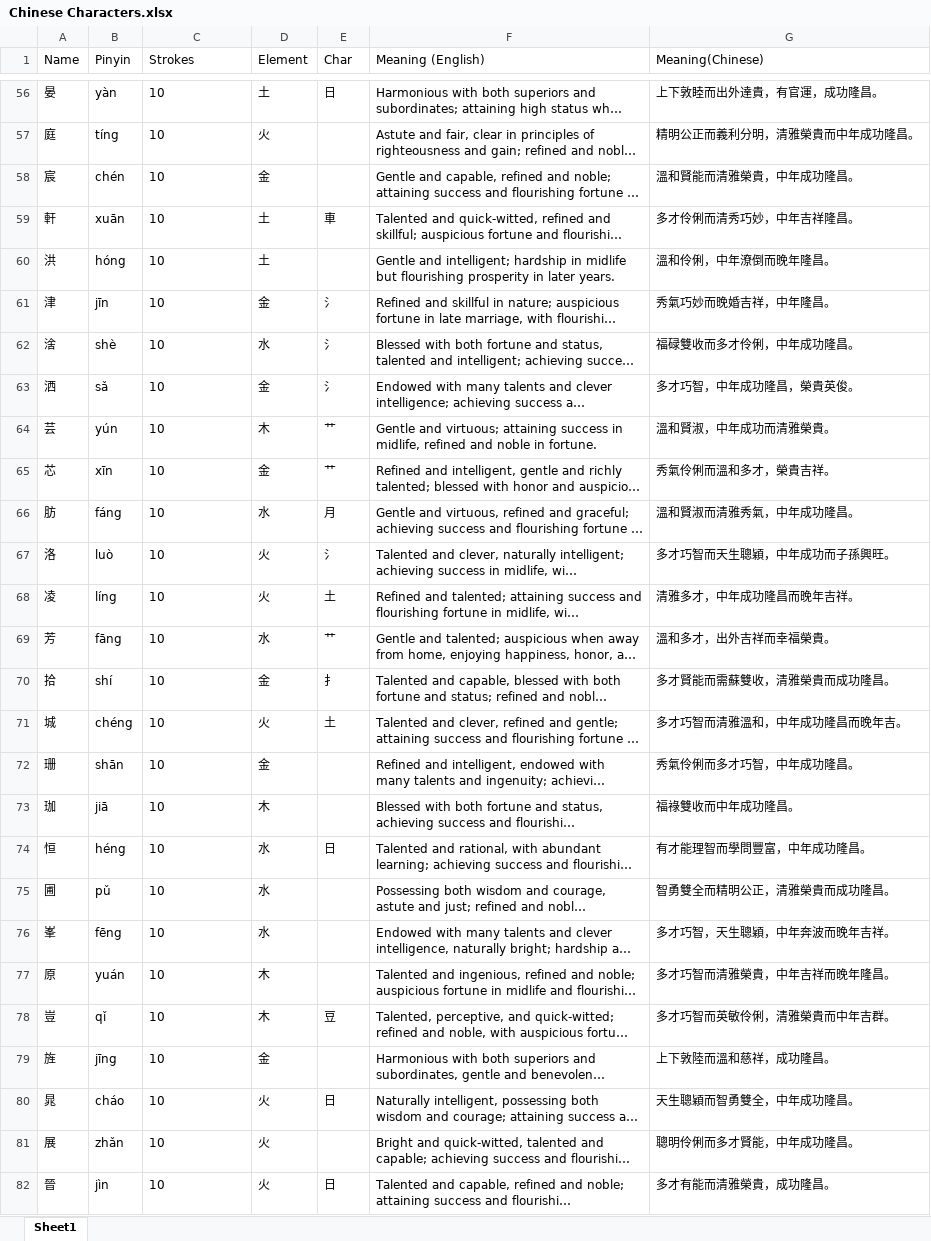
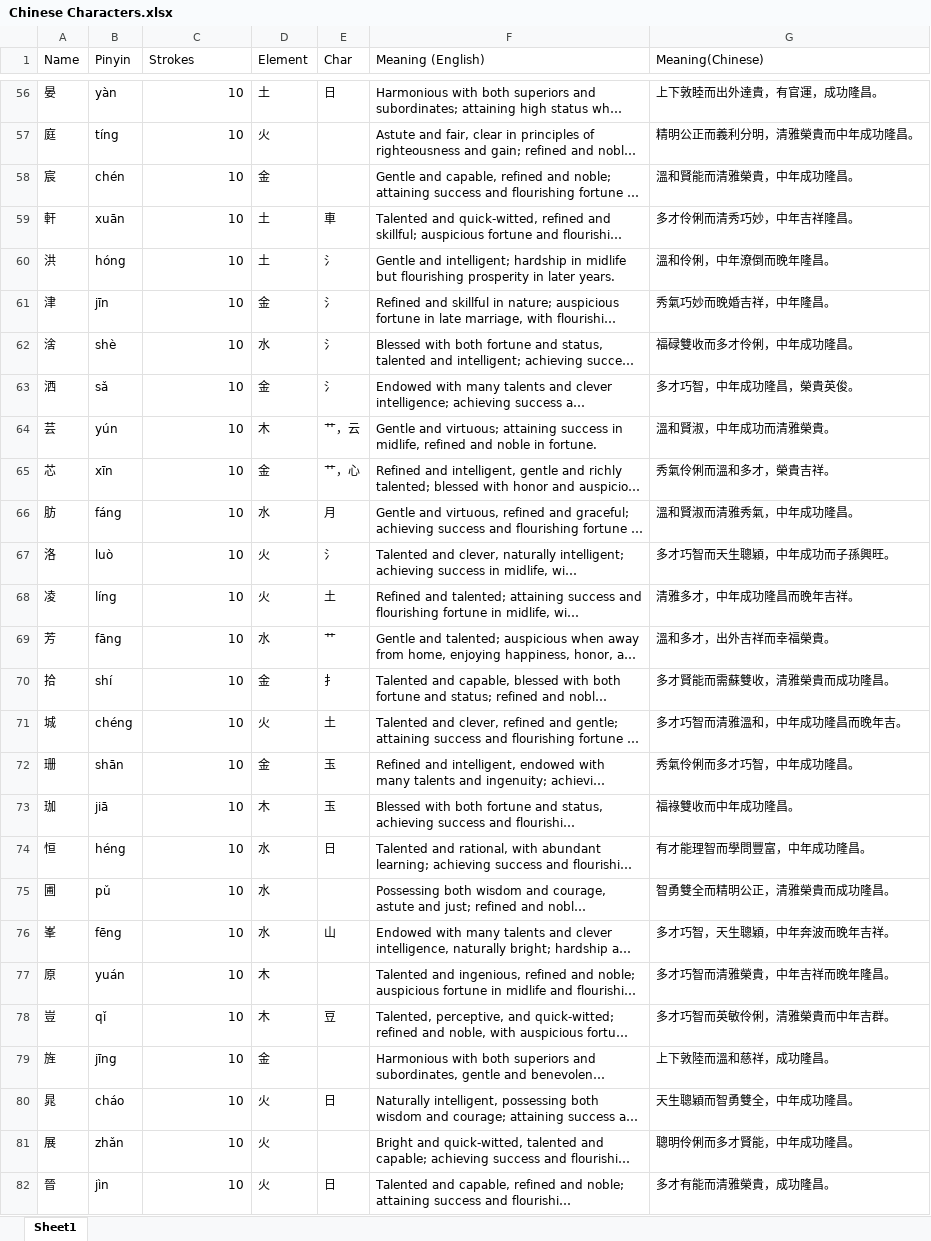
Before and after one commit to jzxr/chinese-name-hong, an Excel workbook: Chinese Characters.xlsx, sheet Sheet1, drawn as a sheet; only a part is shown, gaps mark what is left out; long unchanged cells end in …; values as stored, in another font and other column widths than the file's, no borders; charts and pictures not drawn; the diff covers the shown part only; the diff names each change by its address in the sheet, - before the commit and + after, or states it on an @@ line.

```diff
--- a/Chinese Characters.xlsx (sheet Sheet1)
+++ b/Chinese Characters.xlsx (sheet Sheet1)
-C56:C82 alignment: left
+C56:C82 alignment: right
-E60 (Char): (empty)
+E60 (Char): 氵
-E64 (Char): 艹
+E64 (Char): 艹，云
-E65 (Char): 艹
+E65 (Char): 艹，心
-E72:E73 (Char): (empty)
+E72:E73 (Char): 玉
-E76 (Char): (empty)
+E76 (Char): 山
```
Also changed, not shown: 39 edited cells and cell formats elsewhere in this sheet, charts or pictures, 4 other files.
